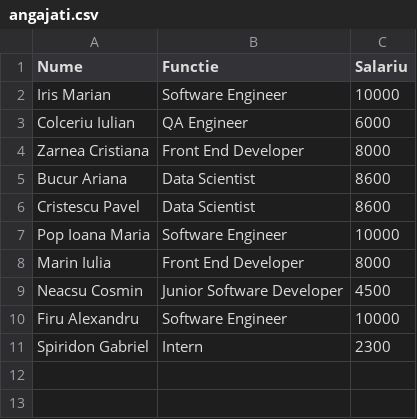
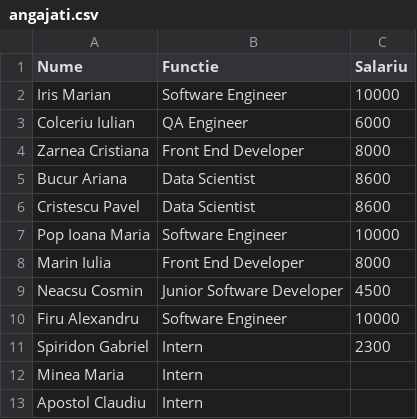
Before and after one commit to ioanaandreeab/python_ps, a CSV file: angajati.csv, drawn as a sheet; the diff names each change by its address in the sheet, - before the commit and + after, or states it on an @@ line.

```diff
--- a/angajati.csv
+++ b/angajati.csv
+row 12: Minea Maria | Intern
+row 13: Apostol Claudiu | Intern
```
Also changed, not shown: 1 other file.
